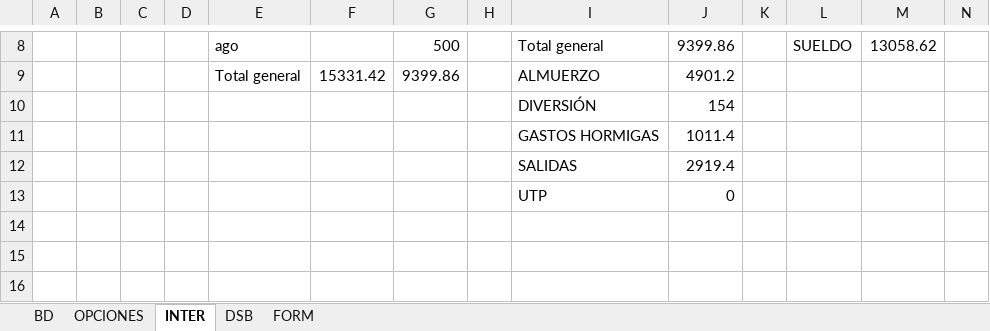
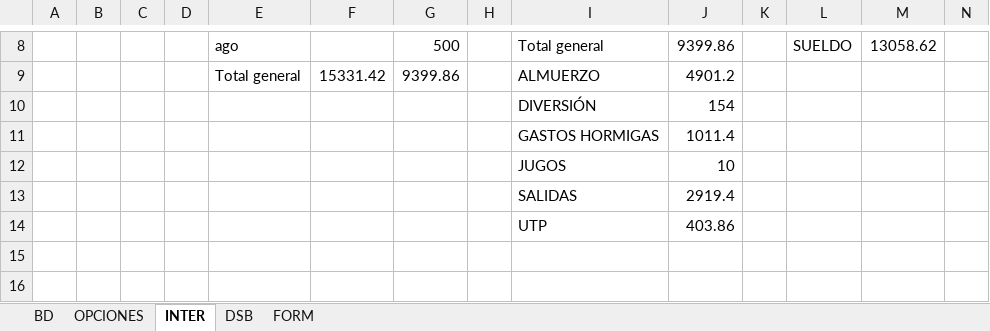
Before and after one commit to EfrenHR21/Finanzas-Personales, an Excel workbook: Finanzas Personales.xlsm, sheet INTER, drawn as a sheet; only a part is shown, gaps mark what is left out; values as stored, in another font and other column widths than the file's, no borders; charts and pictures and conditional formats not drawn; removed rows and columns are numbered as before the commit, all else as after; rows hold the shown columns only; the diff names each change by its address in the sheet, - before the commit and + after, or states it on an @@ line.

Commit message:
excel

```diff
--- a/Finanzas Personales.xlsm (sheet INTER)
+++ b/Finanzas Personales.xlsm (sheet INTER)
+row 12:  |  |  |  |  |  |  |  | JUGOS | 10
-row 13:  |  |  |  |  |  |  |  | UTP | 0
-row 14: (empty)
+row 14:  |  |  |  |  |  |  |  | UTP | 403.86
```
Also changed, not shown: sheet FORM, formulas that keep their value, charts or pictures, 3 other files.
